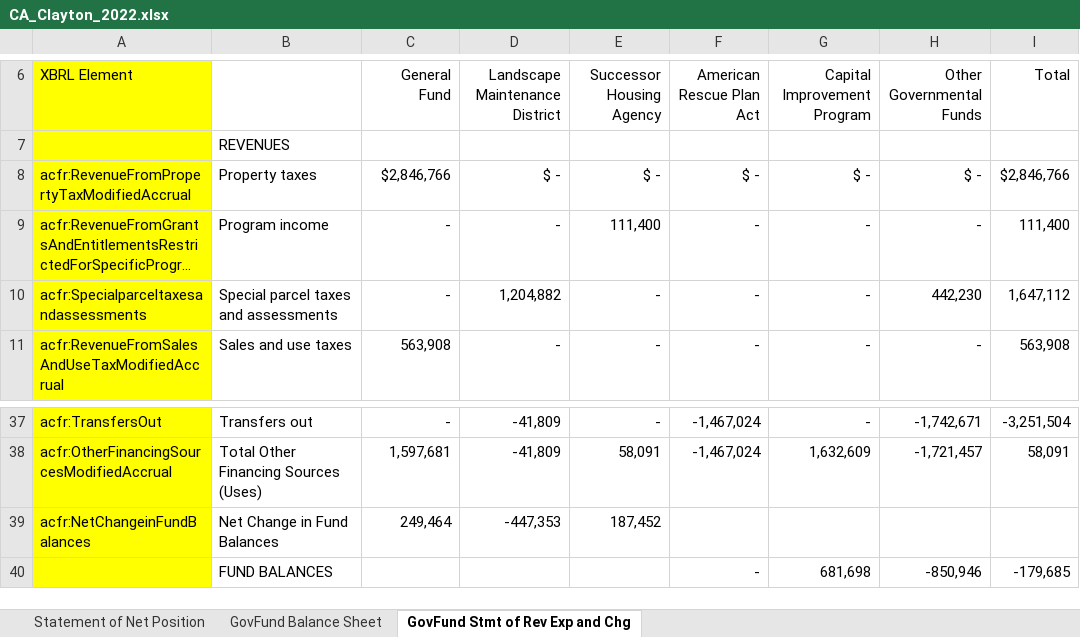
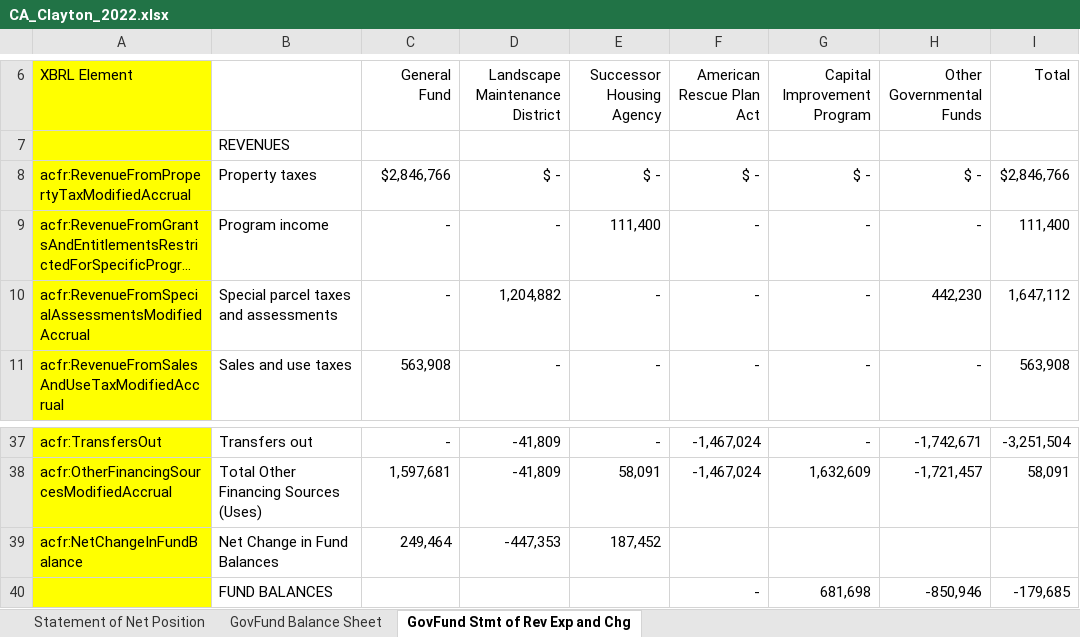
Before and after one commit to closup/process-xbrl, an Excel workbook: CA_Clayton_2022.xlsx, sheet GovFund Stmt of Rev Exp and Chg, drawn as a sheet; only a part is shown, gaps mark what is left out; long unchanged cells end in …; values as stored, in another font and other column widths than the file's, no borders; the diff names each change by its address in the sheet, - before the commit and + after, or states it on an @@ line.

```diff
--- a/CA_Clayton_2022.xlsx (sheet GovFund Stmt of Rev Exp and Chg)
+++ b/CA_Clayton_2022.xlsx (sheet GovFund Stmt of Rev Exp and Chg)
-A10 (XBRL Element): acfr:Specialparceltaxesandassessments
+A10 (XBRL Element): acfr:RevenueFromSpecialAssessmentsModifiedAccrual
-A39 (XBRL Element): acfr:NetChangeinFundBalances
+A39 (XBRL Element): acfr:NetChangeInFundBalance
```
Also changed, not shown: sheet Statement of Net Position, 3 other files.
